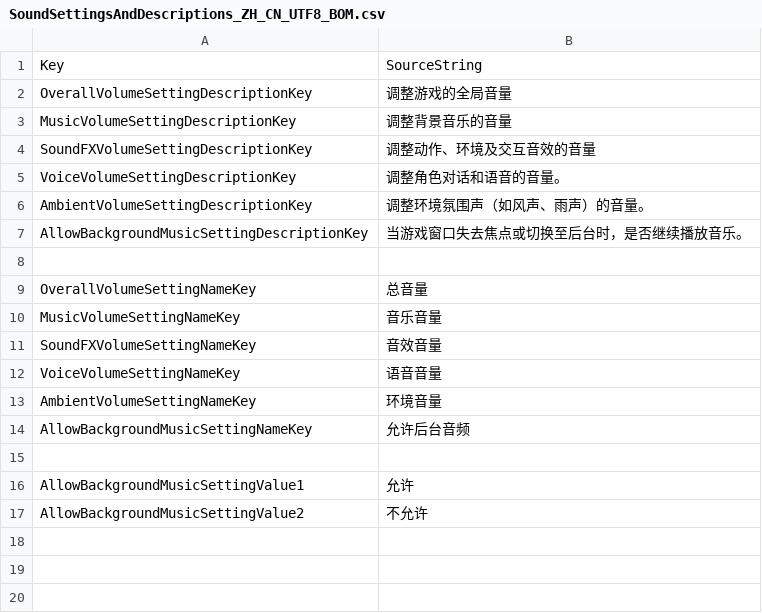
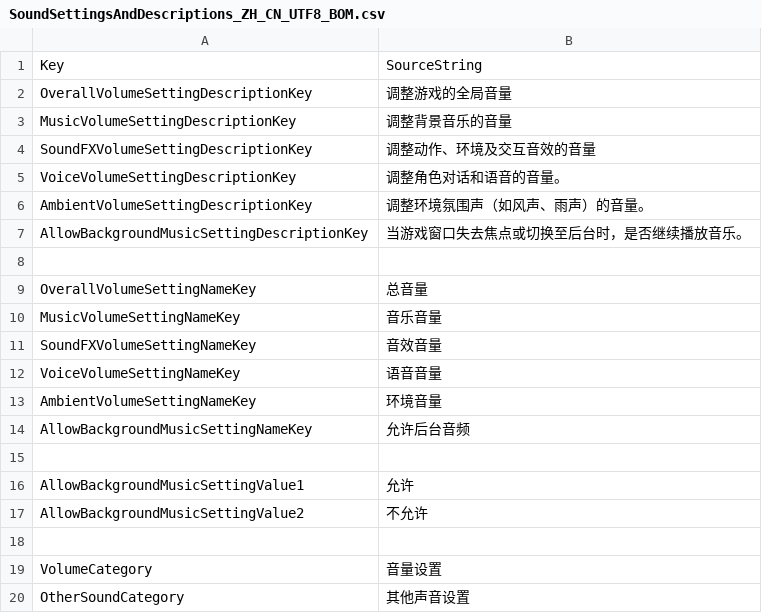
Before and after one commit to AmigoLuis/CustomUI, a CSV file: Content/StringTables/SoundSettingsAndDescriptions_ZH_CN_UTF8_BOM.csv, drawn as a sheet; the diff names each change by its address in the sheet, - before the commit and + after, or states it on an @@ line.

```diff
--- a/Content/StringTables/SoundSettingsAndDescriptions_ZH_CN_UTF8_BOM.csv
+++ b/Content/StringTables/SoundSettingsAndDescriptions_ZH_CN_UTF8_BOM.csv
+row 18: (empty)
+row 19: VolumeCategory | 音量设置
+row 20: OtherSoundCategory | 其他声音设置
```
Also changed, not shown: Content/StringTables/MainMenu_ZH_CN_UTF8_BOM.csv, Content/StringTables/VideoSettingsAndDescriptions_ZH_CN_UTF8_BOM.csv, 8 other files.
